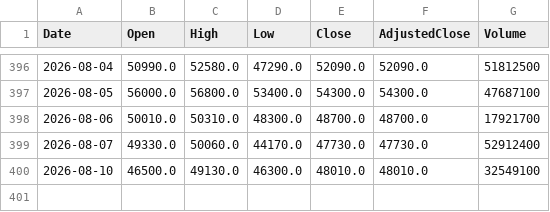
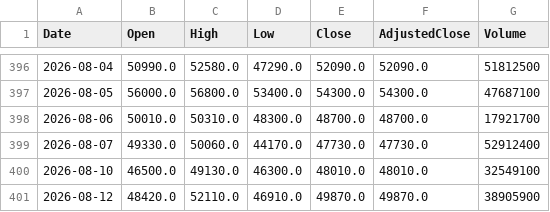
Before and after one commit to sadouninc/Sado-Investment-Lab, a CSV file: data/market/prices/285A.csv, drawn as a sheet; only a part is shown, gaps mark what is left out.

```diff
--- a/data/market/prices/285A.csv
+++ b/data/market/prices/285A.csv
@@ -400 +400,2 @@ Date,Open,High,Low,Close,AdjustedClose,Volume
 2026-08-10,46500.0,49130.0,46300.0,48010.0,48010.0,32549100
+2026-08-12,48420.0,52110.0,46910.0,49870.0,49870.0,38905900
```
Also changed, not shown: data/market/prices/4004.csv, data/market/prices/4062.csv, 37 other files.
